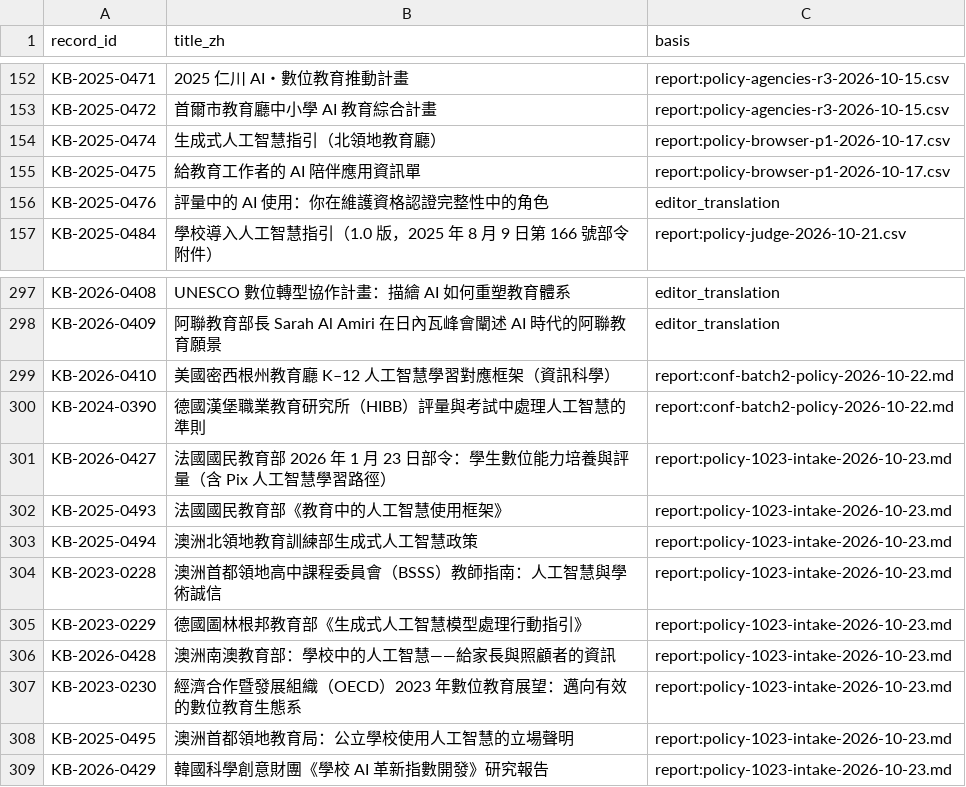
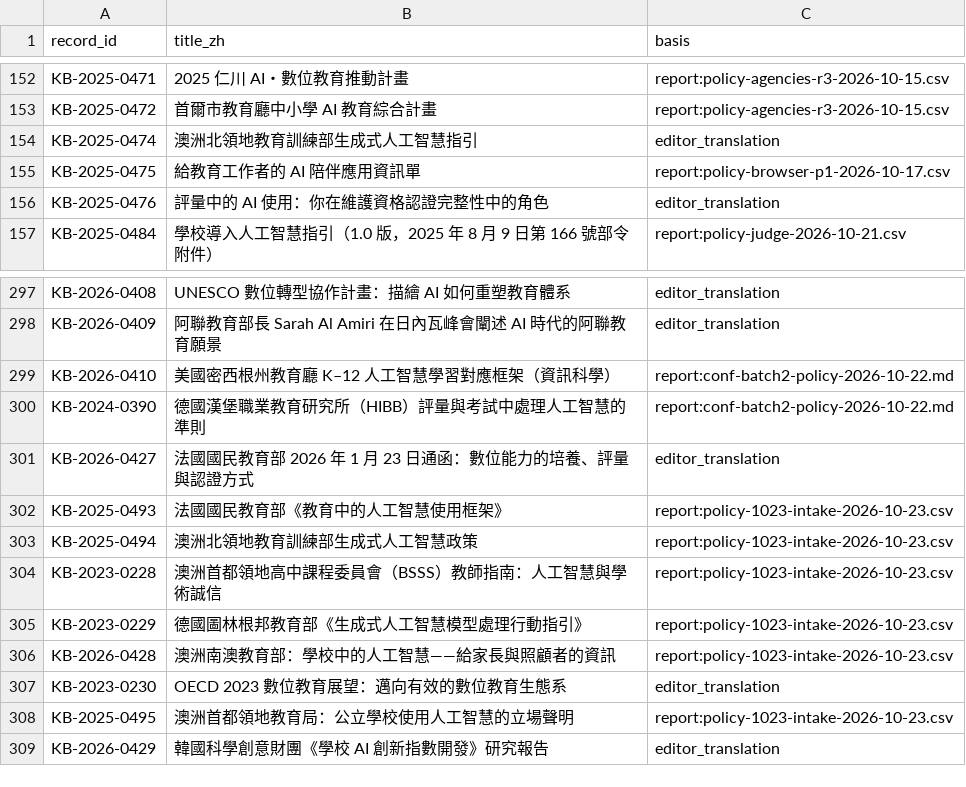
Before and after one commit to jhchenmooc/k12-ai-literacy-report, a CSV file: research/knowledge-base/data/titles_zh.csv, drawn as a sheet; only a part is shown, gaps mark what is left out.

```diff
--- a/research/knowledge-base/data/titles_zh.csv
+++ b/research/knowledge-base/data/titles_zh.csv
@@ -153,3 +153,3 @@
 "KB-2025-0472","首爾市教育廳中小學 AI 教育綜合計畫","report:policy-agencies-r3-2026-10-15.csv"
-"KB-2025-0474","生成式人工智慧指引（北領地教育廳）","report:policy-browser-p1-2026-10-17.csv"
+"KB-2025-0474","澳洲北領地教育訓練部生成式人工智慧指引","editor_translation"
 "KB-2025-0475","給教育工作者的 AI 陪伴應用資訊單","report:policy-browser-p1-2026-10-17.csv"
@@ -300,10 +300,10 @@
 "KB-2024-0390","德國漢堡職業教育研究所（HIBB）評量與考試中處理人工智慧的準則","report:conf-batch2-policy-2026-10-22.md"
-"KB-2026-0427","法國國民教育部 2026 年 1 月 23 日部令：學生數位能力培養與評量（含 Pix 人工智慧學習路徑）","report:policy-1023-intake-2026-10-23.md"
-"KB-2025-0493","法國國民教育部《教育中的人工智慧使用框架》","report:policy-1023-intake-2026-10-23.md"
-"KB-2025-0494","澳洲北領地教育訓練部生成式人工智慧政策","report:policy-1023-intake-2026-10-23.md"
-"KB-2023-0228","澳洲首都領地高中課程委員會（BSSS）教師指南：人工智慧與學術誠信","report:policy-1023-intake-2026-10-23.md"
-"KB-2023-0229","德國圖林根邦教育部《生成式人工智慧模型處理行動指引》","report:policy-1023-intake-2026-10-23.md"
-"KB-2026-0428","澳洲南澳教育部：學校中的人工智慧——給家長與照顧者的資訊","report:policy-1023-intake-2026-10-23.md"
-"KB-2023-0230","經濟合作暨發展組織（OECD）2023 年數位教育展望：邁向有效的數位教育生態系","report:policy-1023-intake-2026-10-23.md"
-"KB-2025-0495","澳洲首都領地教育局：公立學校使用人工智慧的立場聲明","report:policy-1023-intake-2026-10-23.md"
-"KB-2026-0429","韓國科學創意財團《學校 AI 革新指數開發》研究報告","report:policy-1023-intake-2026-10-23.md"
+"KB-2026-0427","法國國民教育部 2026 年 1 月 23 日通函：數位能力的培養、評量與認證方式","editor_translation"
+"KB-2025-0493","法國國民教育部《教育中的人工智慧使用框架》","report:policy-1023-intake-2026-10-23.csv"
+"KB-2025-0494","澳洲北領地教育訓練部生成式人工智慧政策","report:policy-1023-intake-2026-10-23.csv"
+"KB-2023-0228","澳洲首都領地高中課程委員會（BSSS）教師指南：人工智慧與學術誠信","report:policy-1023-intake-2026-10-23.csv"
+"KB-2023-0229","德國圖林根邦教育部《生成式人工智慧模型處理行動指引》","report:policy-1023-intake-2026-10-23.csv"
+"KB-2026-0428","澳洲南澳教育部：學校中的人工智慧——給家長與照顧者的資訊","report:policy-1023-intake-2026-10-23.csv"
+"KB-2023-0230","OECD 2023 數位教育展望：邁向有效的數位教育生態系","editor_translation"
+"KB-2025-0495","澳洲首都領地教育局：公立學校使用人工智慧的立場聲明","report:policy-1023-intake-2026-10-23.csv"
+"KB-2026-0429","韓國科學創意財團《學校 AI 創新指數開發》研究報告","editor_translation"
```
Also changed, not shown: research/knowledge-base/data/records.csv, research/knowledge-base/reports/policy-1023-intake-2026-10-23.csv, 5 other files.
